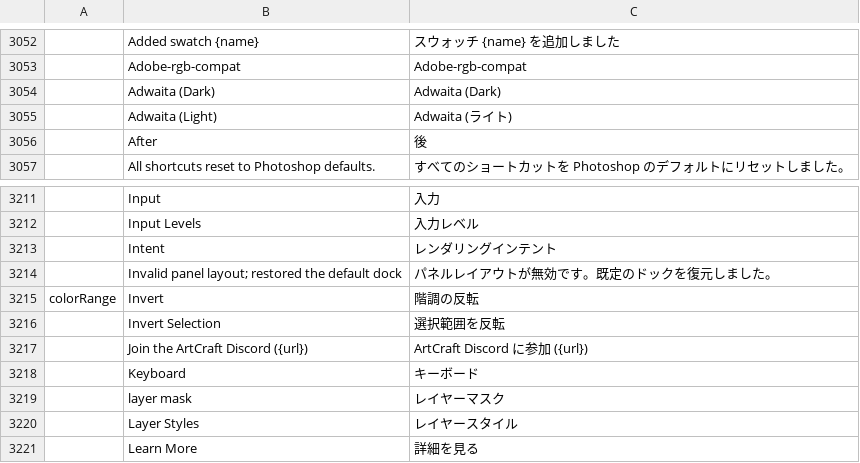
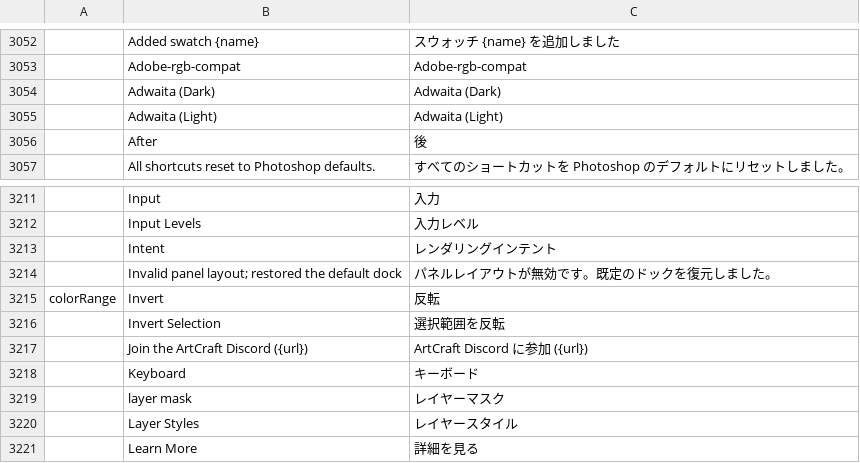
Before and after one commit to jayzed80/craft-i18n, a TSV file: locales/ja/photocraft.tsv, drawn as a sheet; only a part is shown, gaps mark what is left out; the diff names each change by its address in the sheet, - before the commit and + after, or states it on an @@ line.

```diff
--- a/locales/ja/photocraft.tsv
+++ b/locales/ja/photocraft.tsv
-C3055: Adwaita (ライト)
+C3055: Adwaita (Light)
-C3215: 階調の反転
+C3215: 反転
```
Also changed, not shown: 1 other file.
